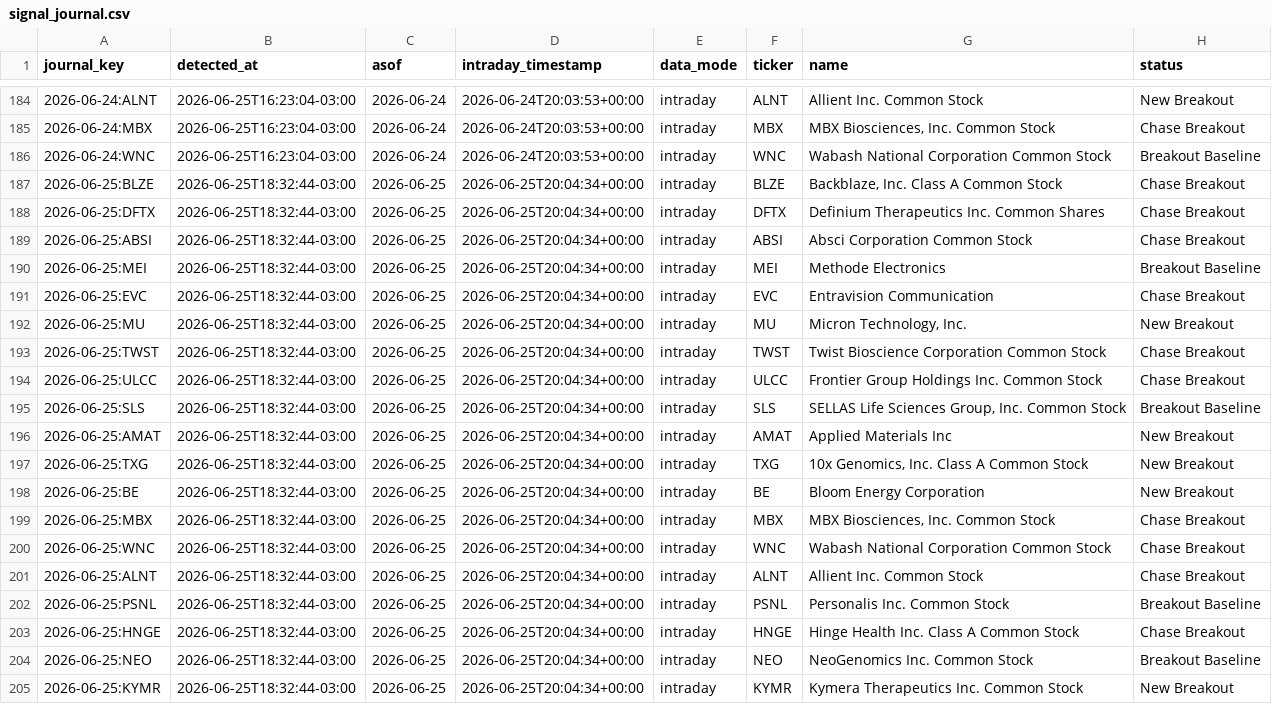
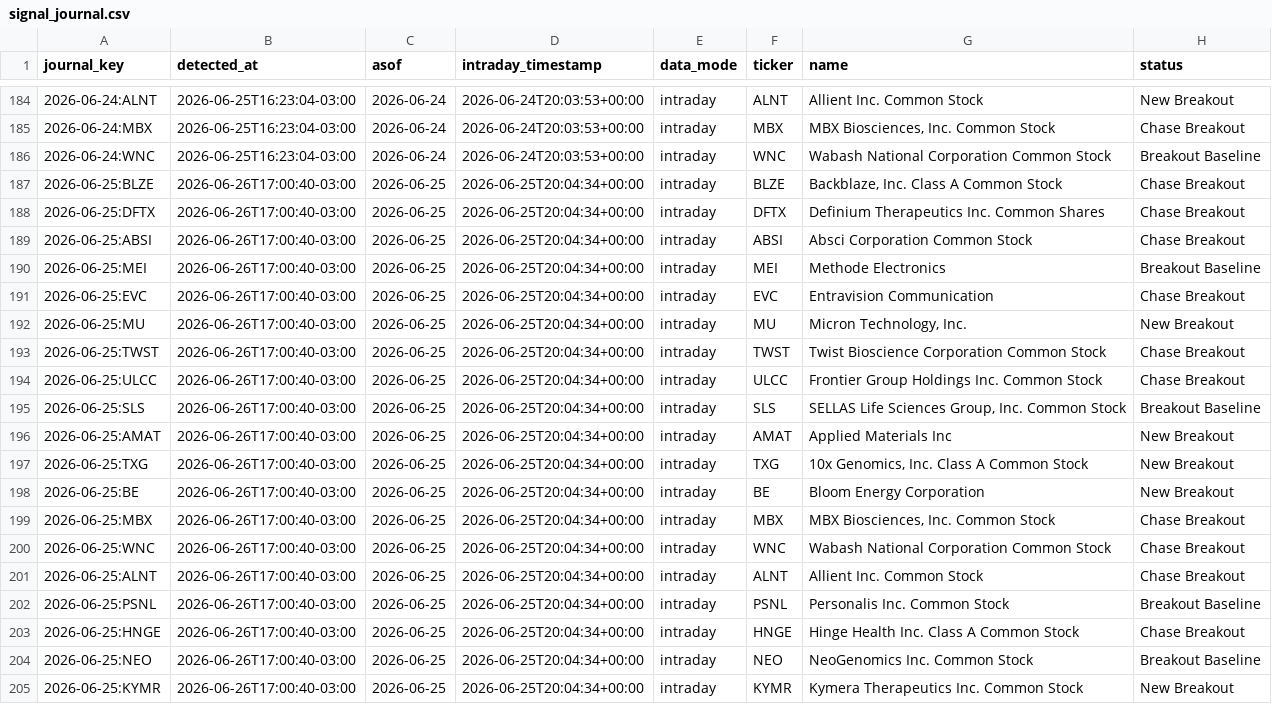
Before and after one commit to vmossini/radar-dashboard, a CSV file: signal_journal.csv, drawn as a sheet; only a part is shown, gaps mark what is left out; the diff names each change by its address in the sheet, - before the commit and + after, or states it on an @@ line.

```diff
--- a/signal_journal.csv
+++ b/signal_journal.csv
-B187:B205 (detected_at): 2026-06-25T18:32:44-03:00
+B187:B205 (detected_at): 2026-06-26T17:00:40-03:00
```
Also changed, not shown: 1 other file.
